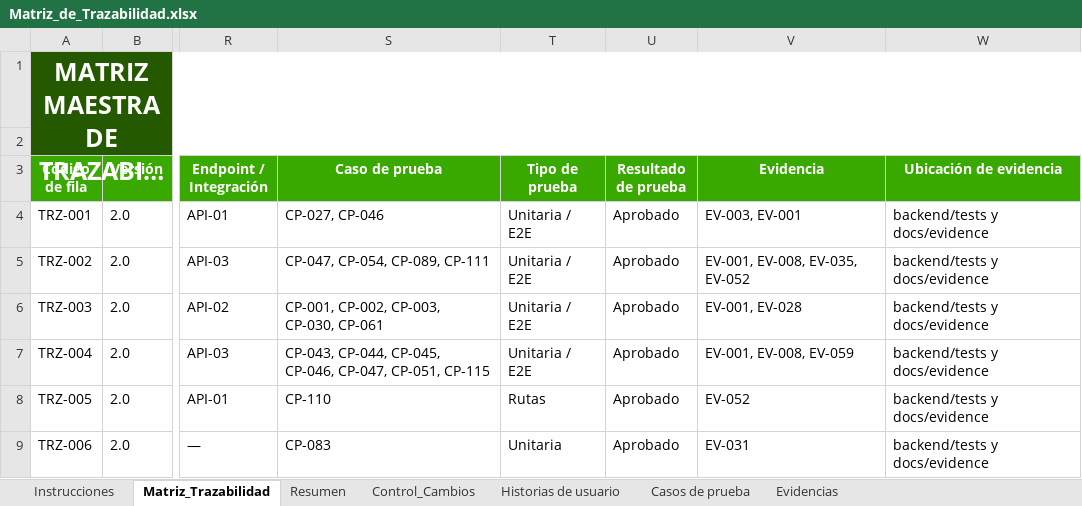
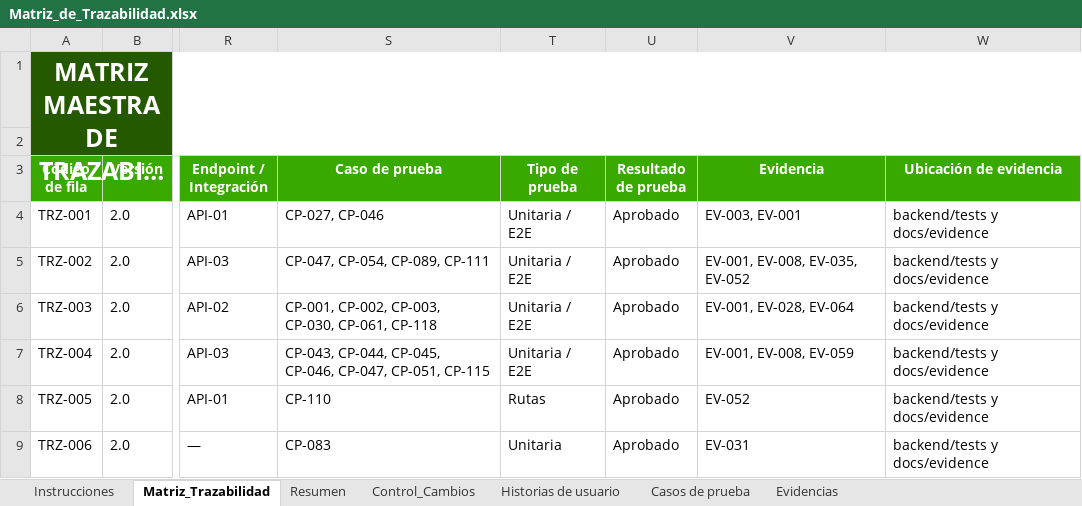
Before and after one commit to Pafuna08/MEVIPLAST-NODEJS, an Excel workbook: docs/Documentacion_Proyecto_ADSO/02_Requisitos/Matriz_de_Trazabilidad.xlsx, sheet Matriz_Trazabilidad, drawn as a sheet; only a part is shown, gaps mark what is left out; long unchanged cells end in …; values as stored, in another font and other column widths than the file's, no borders; conditional formats and table styles not drawn; the diff names each change by its address in the sheet, - before the commit and + after, or states it on an @@ line.

```diff
--- a/docs/Documentacion_Proyecto_ADSO/02_Requisitos/Matriz_de_Trazabilidad.xlsx (sheet Matriz_Trazabilidad)
+++ b/docs/Documentacion_Proyecto_ADSO/02_Requisitos/Matriz_de_Trazabilidad.xlsx (sheet Matriz_Trazabilidad)
-S6 (Caso de prueba): CP-001, CP-002, CP-003, CP-030, CP-061
+S6 (Caso de prueba): CP-001, CP-002, CP-003, CP-030, CP-061, CP-118
-V6 (Evidencia): EV-001, EV-028
+V6 (Evidencia): EV-001, EV-028, EV-064
```
Also changed, not shown: sheet Control_Cambios, sheet Evidencias, sheet Casos de prueba, docs/Documentacion_Proyecto_ADSO/00_Gobierno_Documental/Indice_Maestro.xlsx, docs/Documentacion_Proyecto_ADSO/07_Evaluacion/Lista_de_Chequeo_Final.xlsx, 14 other files.
